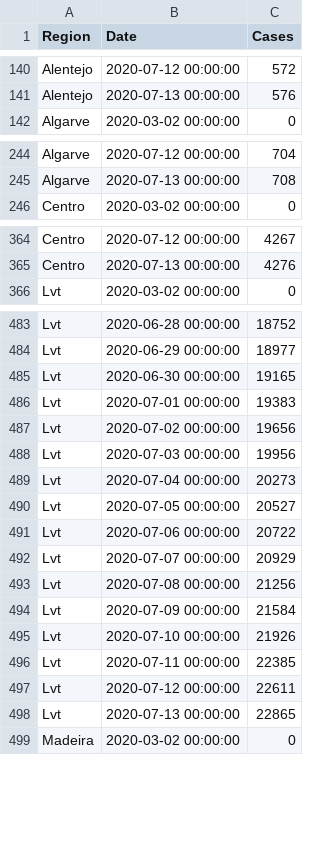
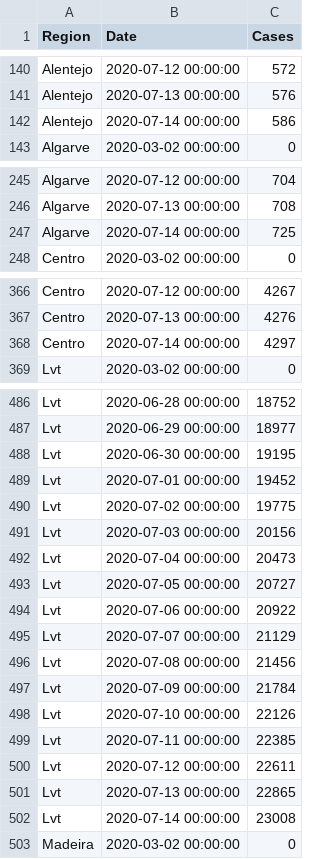
Before and after one commit to builduplabs/covid-countdown, a CSV file: src/data/cases.csv, drawn as a sheet; only a part is shown, gaps mark what is left out; the diff covers the shown part only.

```diff
--- a/src/data/cases.csv
+++ b/src/data/cases.csv
@@ -141,2 +141,3 @@ Alentejo,2020-07-12 00:00:00,572
 Alentejo,2020-07-13 00:00:00,576
+Alentejo,2020-07-14 00:00:00,586
 Algarve,2020-03-02 00:00:00,0
@@ -245,2 +246,3 @@ Algarve,2020-07-12 00:00:00,704
 Algarve,2020-07-13 00:00:00,708
+Algarve,2020-07-14 00:00:00,725
 Centro,2020-03-02 00:00:00,0
@@ -365,2 +367,3 @@ Centro,2020-07-12 00:00:00,4267
 Centro,2020-07-13 00:00:00,4276
+Centro,2020-07-14 00:00:00,4297
 Lvt,2020-03-02 00:00:00,0
@@ -484,13 +487,13 @@ Lvt,2020-06-28 00:00:00,18752
 Lvt,2020-06-29 00:00:00,18977
-Lvt,2020-06-30 00:00:00,19165
-Lvt,2020-07-01 00:00:00,19383
-Lvt,2020-07-02 00:00:00,19656
-Lvt,2020-07-03 00:00:00,19956
-Lvt,2020-07-04 00:00:00,20273
-Lvt,2020-07-05 00:00:00,20527
-Lvt,2020-07-06 00:00:00,20722
-Lvt,2020-07-07 00:00:00,20929
-Lvt,2020-07-08 00:00:00,21256
-Lvt,2020-07-09 00:00:00,21584
-Lvt,2020-07-10 00:00:00,21926
+Lvt,2020-06-30 00:00:00,19195
+Lvt,2020-07-01 00:00:00,19452
+Lvt,2020-07-02 00:00:00,19775
+Lvt,2020-07-03 00:00:00,20156
+Lvt,2020-07-04 00:00:00,20473
+Lvt,2020-07-05 00:00:00,20727
+Lvt,2020-07-06 00:00:00,20922
+Lvt,2020-07-07 00:00:00,21129
+Lvt,2020-07-08 00:00:00,21456
+Lvt,2020-07-09 00:00:00,21784
+Lvt,2020-07-10 00:00:00,22126
 Lvt,2020-07-11 00:00:00,22385
@@ -498,2 +501,3 @@ Lvt,2020-07-12 00:00:00,22611
 Lvt,2020-07-13 00:00:00,22865
+Lvt,2020-07-14 00:00:00,23008
 Madeira,2020-03-02 00:00:00,0
```
Also changed, not shown: 2 added rows and 11 edited cells elsewhere in this file, src/data/prediction.csv.
